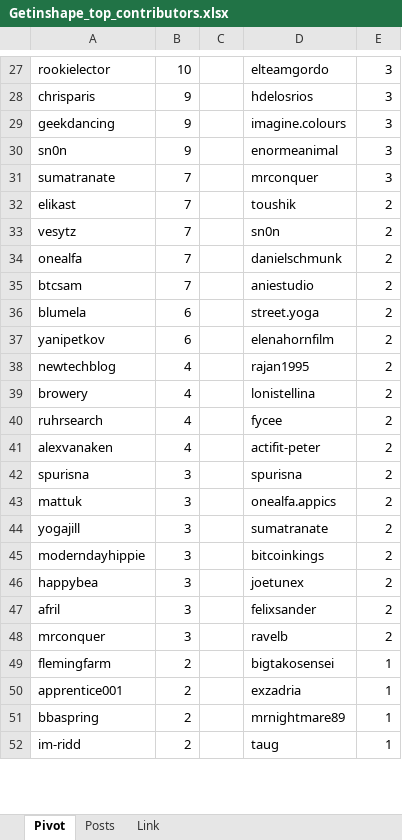
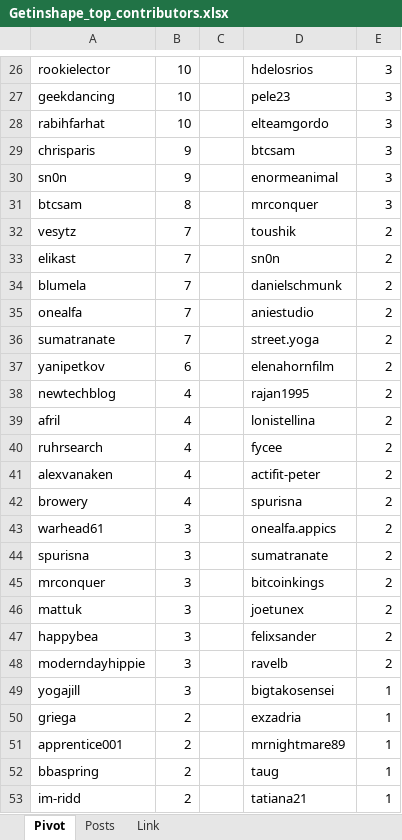
Before and after one commit to stats-generator/Actifit, an Excel workbook: Getinshape_top_contributors.xlsx, sheet Pivot, drawn as a sheet; only a part is shown, gaps mark what is left out; values as stored, in another font and other column widths than the file's, no borders; removed rows and columns are numbered as before the commit, all else as after; the diff covers the shown part only; the diff names each change by its address in the sheet, - before the commit and + after, or states it on an @@ line.

```diff
--- a/Getinshape_top_contributors.xlsx (sheet Pivot)
+++ b/Getinshape_top_contributors.xlsx (sheet Pivot)
-D26: elteamgordo
+D26: hdelosrios
+row 27: geekdancing | 10 |  | pele23 | 3
+row 28: rabihfarhat | 10 |  | elteamgordo | 3
-D29: hdelosrios
+D29: btcsam
-row 29: geekdancing | 9 |  | imagine.colours | 3
-A31: sumatranate
+A31: btcsam
-B31: 7
+B31: 8
+row 32: vesytz | 7 |  | toushik | 2
-D33: toushik
+D33: sn0n
-A34: vesytz
+A34: blumela
-D34: sn0n
+D34: danielschmunk
-D35: danielschmunk
+D35: aniestudio
-A36: btcsam
+A36: sumatranate
-D36: aniestudio
+D36: street.yoga
-row 36: blumela | 6 |  | street.yoga | 2
-A39: browery
+A39: afril
+row 42: browery | 4 |  | spurisna | 2
+row 43: warhead61 | 3 |  | onealfa.appics | 2
-D44: spurisna
+D44: sumatranate
+row 45: mrconquer | 3 |  | bitcoinkings | 2
-D46: onealfa.appics
+D46: joetunex
-row 44: yogajill | 3 |  | sumatranate | 2
-row 45: moderndayhippie | 3 |  | bitcoinkings | 2
-D47: joetunex
+D47: felixsander
-row 47: afril | 3 |  | felixsander | 2
-A48: mrconquer
+A48: moderndayhippie
+row 49: yogajill | 3 |  | bigtakosensei | 1
-A50: flemingfarm
+A50: griega
-D50: bigtakosensei
+D50: exzadria
-D51: exzadria
+D51: mrnightmare89
-D52: mrnightmare89
+D52: taug
-D53: taug
+D53: tatiana21
```
Also changed, not shown: 8 added rows, 10 removed rows and 41 edited cells elsewhere in this sheet, sheet Posts.
